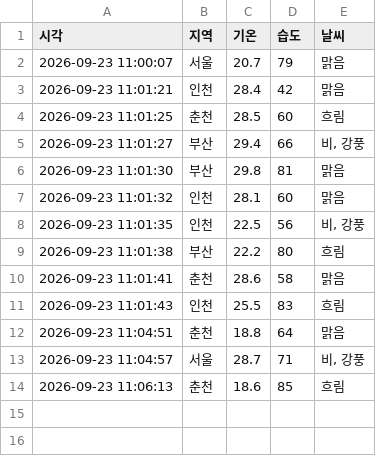
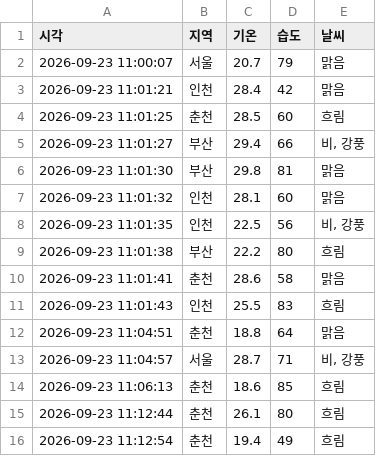
Before and after one commit to rlaehddud475/pi, a CSV file: weather.csv, drawn as a sheet; the diff names each change by its address in the sheet, - before the commit and + after, or states it on an @@ line.

```diff
--- a/weather.csv
+++ b/weather.csv
+row 15: 2026-09-23 11:12:44 | 춘천 | 26.1 | 80 | 흐림
+row 16: 2026-09-23 11:12:54 | 춘천 | 19.4 | 49 | 흐림
```
Also changed, not shown: 1 other file.
